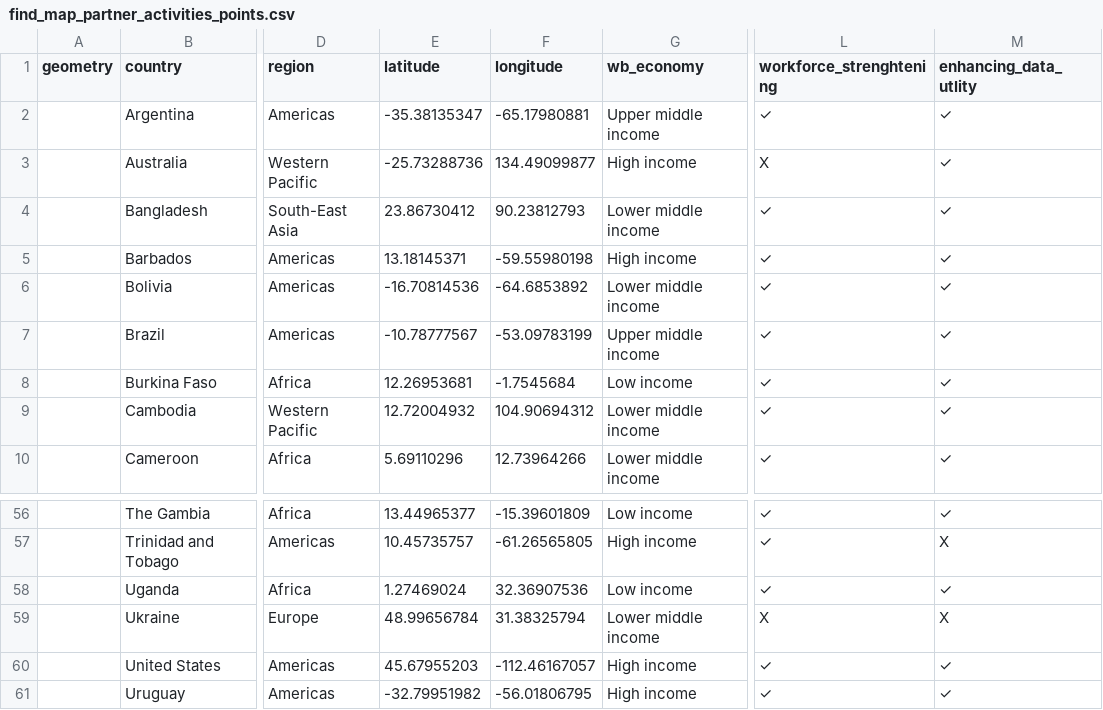
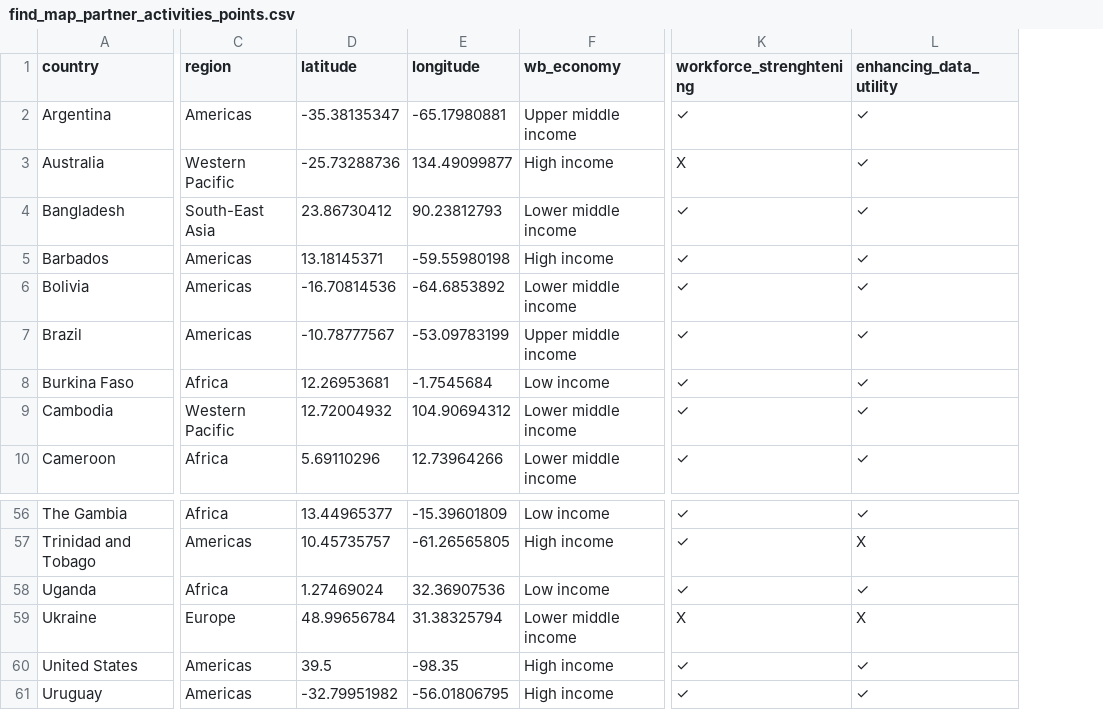
Before and after one commit to rockfound/ppi-flourish-charts, a CSV file: data/find_map_partner_activities_points.csv, drawn as a sheet; only a part is shown, gaps mark what is left out; removed rows and columns are numbered as before the commit, all else as after; the diff names each change by its address in the sheet, - before the commit and + after, or states it on an @@ line.

Commit message:
Pushed from Domino: https://domino.rockfound.org/u/npoland/gisaid-metadata/runs/6143faf05661b73b6ccbf120

```diff
--- a/data/find_map_partner_activities_points.csv
+++ b/data/find_map_partner_activities_points.csv
-column A (geometry), empty
-L1: enhancing_data_utlity
+L1: enhancing_data_utility
-D60 (latitude): 45.67955203
+D60 (latitude): 39.5
-E60 (longitude): -112.46167057
+E60 (longitude): -98.35
```
